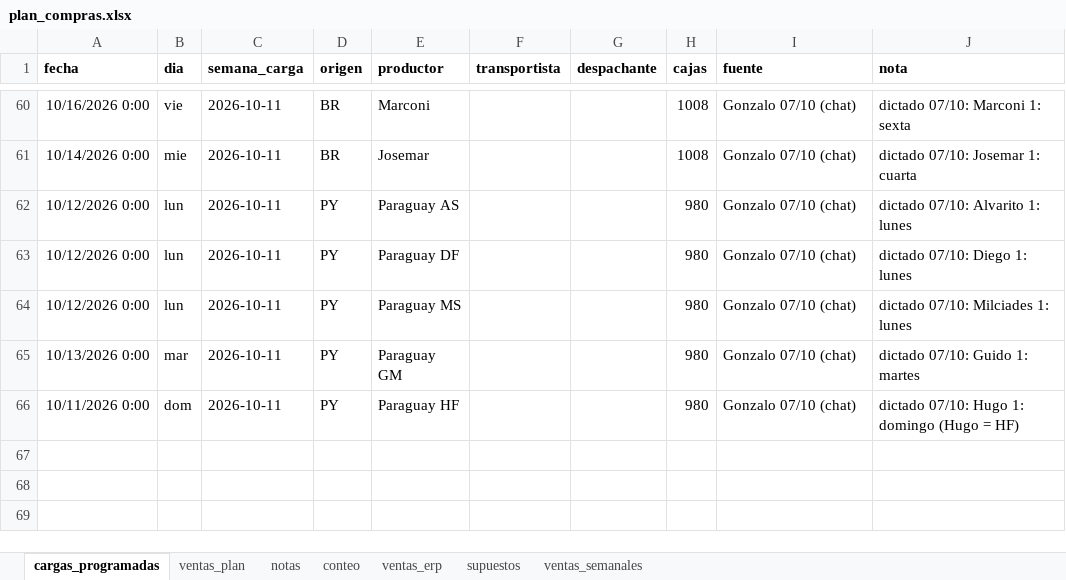
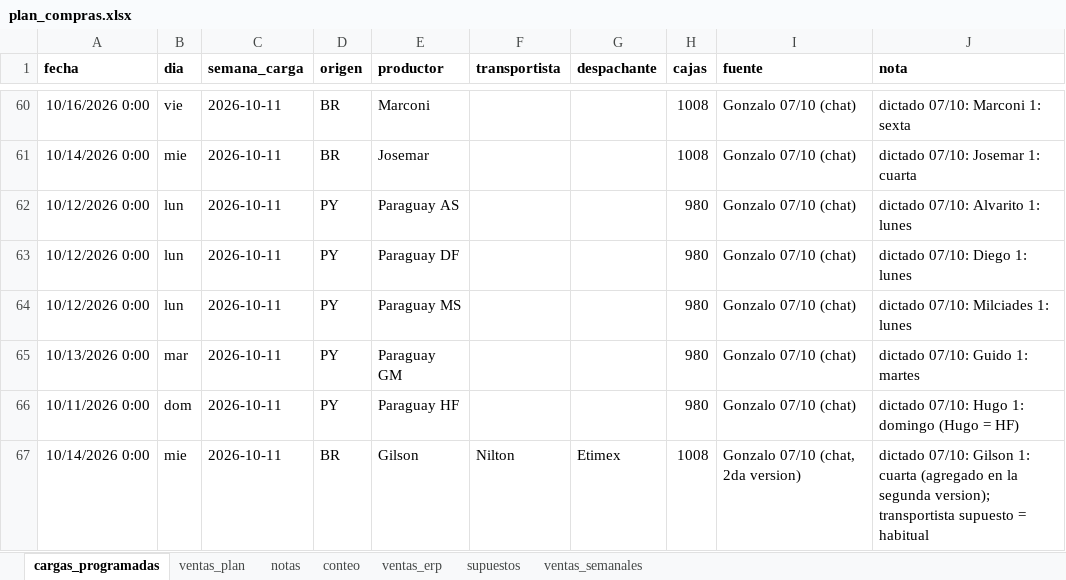
Before and after one commit to ingenieria-pepe/gonza_pepe, an Excel workbook: plan_compras/plan_compras.xlsx, sheet cargas_programadas, drawn as a sheet; only a part is shown, gaps mark what is left out; values as stored, in another font and other column widths than the file's, no borders; the diff names each change by its address in the sheet, - before the commit and + after, or states it on an @@ line.

```diff
--- a/plan_compras/plan_compras.xlsx (sheet cargas_programadas)
+++ b/plan_compras/plan_compras.xlsx (sheet cargas_programadas)
+row 67: 10/14/2026 0:00 | mie | 2026-10-11 | BR | Gilson | Nilton | Etimex | 1008 | Gonzalo 07/10 (chat, 2da version) | dictado 07/10: Gilson 1: cuarta (agregado en la segunda version); transportista supuesto = habitual
```
Also changed, not shown: 3 other files.
